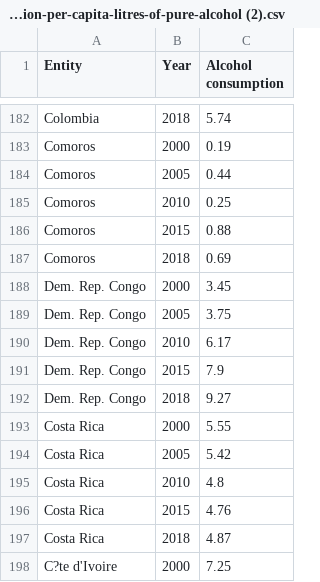
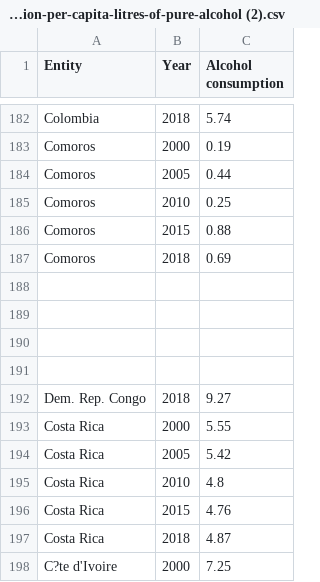
Before and after one commit to Chuandie/Week9-homework, a CSV file: data/total-alcohol-consumption-per-capita-litres-of-pure-alcohol (2).csv, drawn as a sheet; only a part is shown, gaps mark what is left out.

Commit message:
Update total-alcohol-consumption-per-capita-litres-of-pure-alcohol (2).csv

```diff
--- a/data/total-alcohol-consumption-per-capita-litres-of-pure-alcohol (2).csv
+++ b/data/total-alcohol-consumption-per-capita-litres-of-pure-alcohol (2).csv
@@ -187,6 +187,6 @@ Comoros,2015,0.88
 Comoros,2018,0.69
-Dem. Rep. Congo,2000,3.45
-Dem. Rep. Congo,2005,3.75
-Dem. Rep. Congo,2010,6.17
-Dem. Rep. Congo,2015,7.9
+,,
+,,
+,,
+,,
 Dem. Rep. Congo,2018,9.27
```
